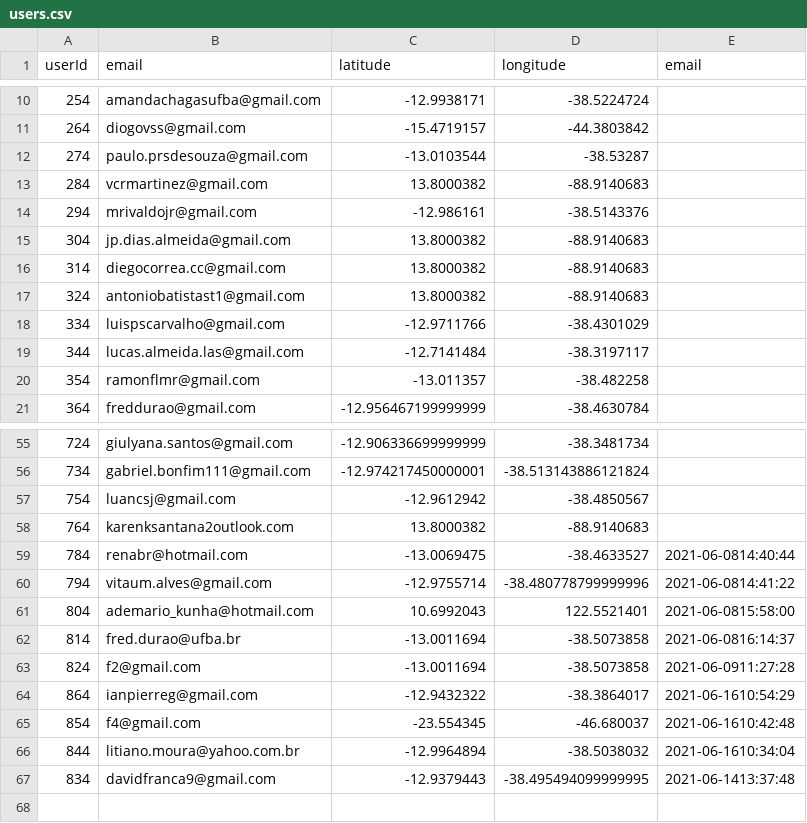
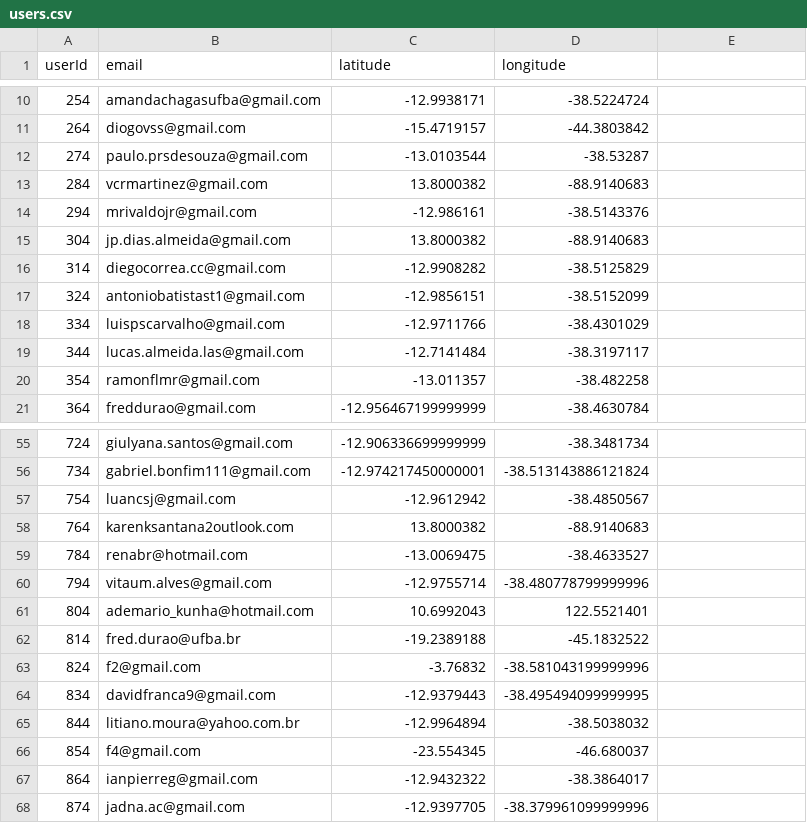
Before and after one commit to jadna/GRS_POI, a CSV file: online/users.csv, drawn as a sheet; only a part is shown, gaps mark what is left out; removed rows and columns are numbered as before the commit, all else as after; the diff names each change by its address in the sheet, - before the commit and + after, or states it on an @@ line.

```diff
--- a/online/users.csv
+++ b/online/users.csv
-E1: email
+E1: (empty)
-C16 (latitude): 13.8000382
+C16 (latitude): -12.9908282
-D16 (longitude): -88.9140683
+D16 (longitude): -38.5125829
-C17 (latitude): 13.8000382
+C17 (latitude): -12.9856151
-D17 (longitude): -88.9140683
+D17 (longitude): -38.5152099
-E59: 2021-06-0814:40:44
+E59: (empty)
-E60: 2021-06-0814:41:22
+E60: (empty)
-E61: 2021-06-0815:58:00
+E61: (empty)
-C62 (latitude): -13.0011694
+C62 (latitude): -19.2389188
-D62 (longitude): -38.5073858
+D62 (longitude): -45.1832522
-E62: 2021-06-0816:14:37
+E62: (empty)
-C63 (latitude): -13.0011694
+C63 (latitude): -3.76832
-D63 (longitude): -38.5073858
+D63 (longitude): -38.581043199999996
-E63: 2021-06-0911:27:28
+E63: (empty)
-row 64: 864 | ianpierreg@gmail.com | -12.9432322 | -38.3864017 | 2021-06-1610:54:29
-row 65: 854 | f4@gmail.com | -23.554345 | -46.680037 | 2021-06-1610:42:48
-row 66: 844 | litiano.moura@yahoo.com.br | -12.9964894 | -38.5038032 | 2021-06-1610:34:04
-E64: 2021-06-1413:37:48
+E64: (empty)
+row 65: 844 | litiano.moura@yahoo.com.br | -12.9964894 | -38.5038032
+row 66: 854 | f4@gmail.com | -23.554345 | -46.680037
+row 67: 864 | ianpierreg@gmail.com | -12.9432322 | -38.3864017
+row 68: 874 | jadna.ac@gmail.com | -12.9397705 | -38.379961099999996
```
Also changed, not shown: dataset/matrix_distance.csv, 3 other files.
